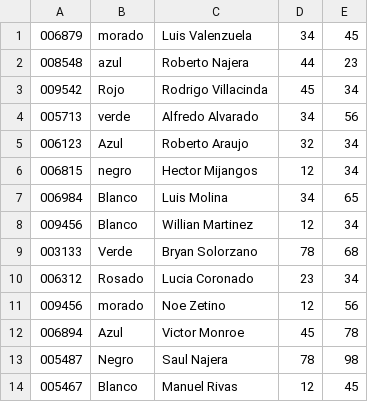
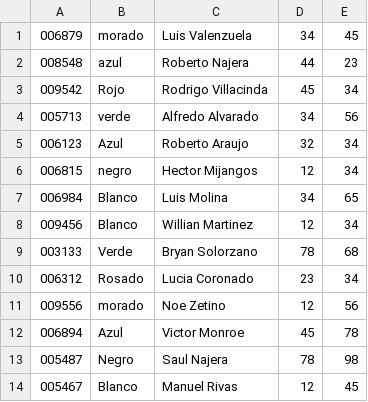
Before and after one commit to Chatocl/Lab5_Grupo2, a CSV file: Lab5_Grupo2/wwwroot/Uploads/Prueba_vehiculos_ED1_Lab5.csv, drawn as a sheet.

```diff
--- a/Lab5_Grupo2/wwwroot/Uploads/Prueba_vehiculos_ED1_Lab5.csv
+++ b/Lab5_Grupo2/wwwroot/Uploads/Prueba_vehiculos_ED1_Lab5.csv
@@ -10,3 +10,3 @@
 006312,Rosado,Lucia Coronado,23,34
-009456,morado,Noe Zetino,12,56
+009556,morado,Noe Zetino,12,56
 006894,Azul,Victor Monroe,45,78
```
Also changed, not shown: 3 other files.
